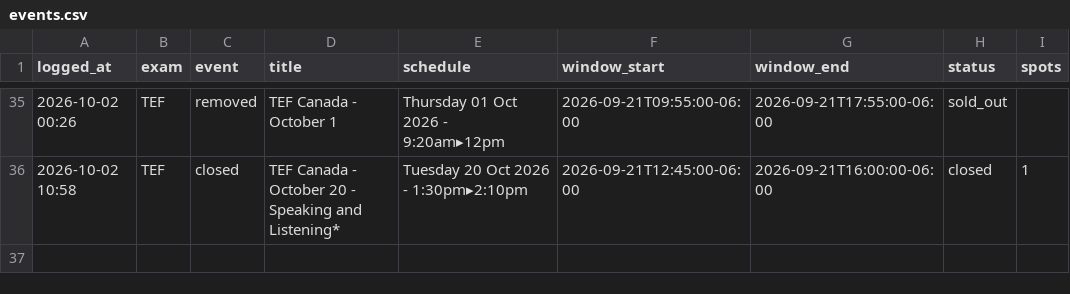
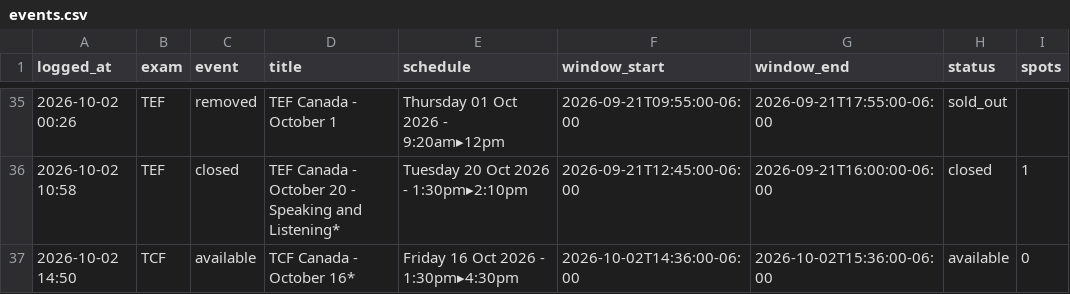
Before and after one commit to H1vert/exam-monitor, a CSV file: events.csv, drawn as a sheet; only a part is shown, gaps mark what is left out; the diff names each change by its address in the sheet, - before the commit and + after, or states it on an @@ line.

```diff
--- a/events.csv
+++ b/events.csv
+row 37: 2026-10-02 14:50 | TCF | available | TCF Canada - October 16* | Friday 16 Oct 2026 - 1:30pm▸4:30pm | 2026-10-02T14:36:00-06:00 | 2026-10-02T15:36:00-06:00 | available | 0
```
Also changed, not shown: 1 other file.
